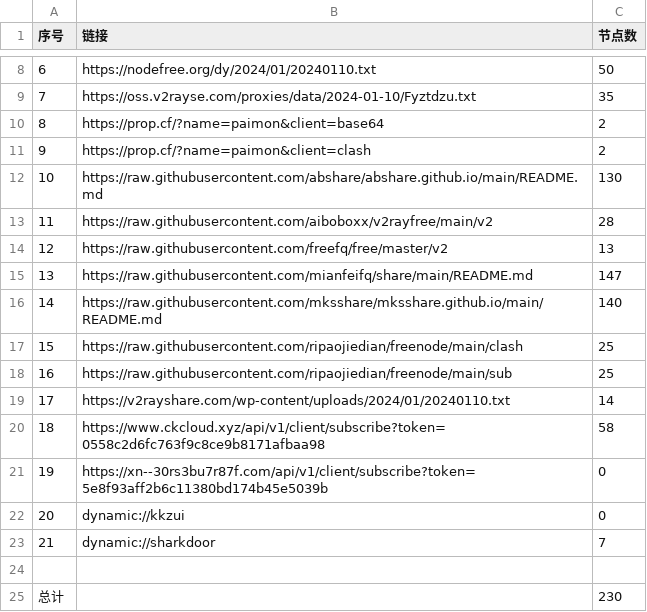
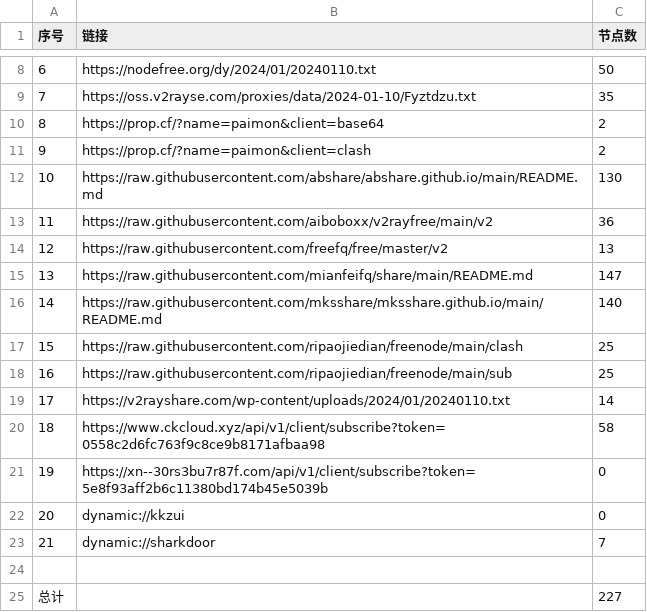
Before and after one commit to hdrafyy/NoMoreWalls, a CSV file: list_result.csv, drawn as a sheet; only a part is shown, gaps mark what is left out.

```diff
--- a/list_result.csv
+++ b/list_result.csv
@@ -12,3 +12,3 @@
 10,https://raw.githubusercontent.com/abshare/abshare.github.io/main/README.md,130
-11,https://raw.githubusercontent.com/aiboboxx/v2rayfree/main/v2,28
+11,https://raw.githubusercontent.com/aiboboxx/v2rayfree/main/v2,36
 12,https://raw.githubusercontent.com/freefq/free/master/v2,13
@@ -24,2 +24,2 @@
 
-总计,,230
+总计,,227
```
Also changed, not shown: 12 other files.
